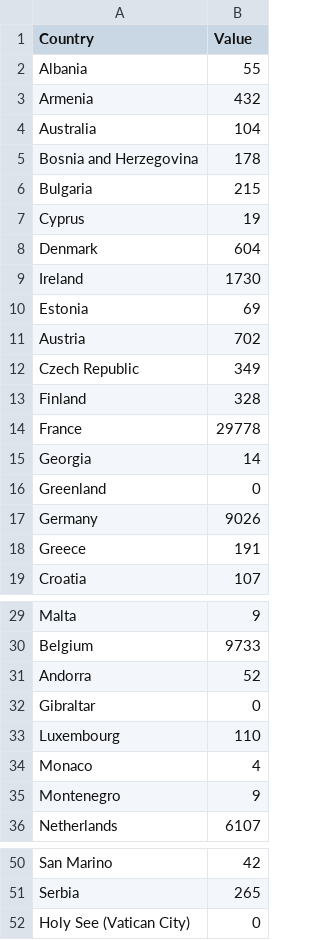
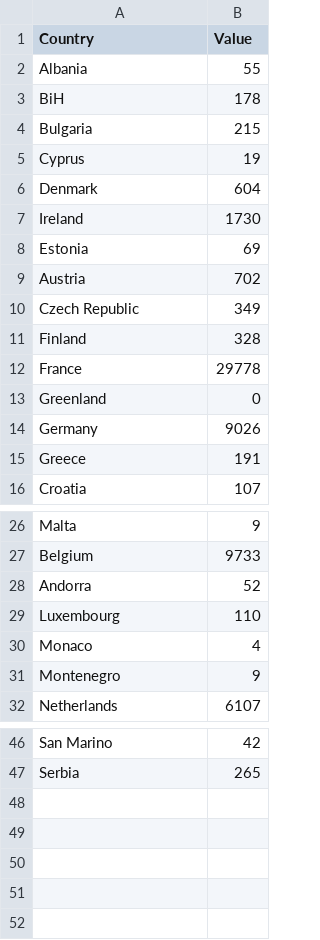
Before and after one commit to dkusacic/aemen, a CSV file: corona_deaths.csv, drawn as a sheet; only a part is shown, gaps mark what is left out.

Commit message:
Update corona_deaths.csv

```diff
--- a/corona_deaths.csv
+++ b/corona_deaths.csv
@@ -2,5 +2,3 @@ Country,Value
 Albania,55
-Armenia,432
-Australia,104
-Bosnia and Herzegovina,178
+BiH,178
 Bulgaria,215
@@ -14,3 +12,2 @@ Finland,328
 France,29778
-Georgia,14
 Greenland,0
@@ -31,3 +28,2 @@ Belgium,9733
 Andorra,52
-Gibraltar,0
 Luxembourg,110
@@ -51,2 +47 @@ San Marino,42
 Serbia,265
-Holy See (Vatican City),0
```
